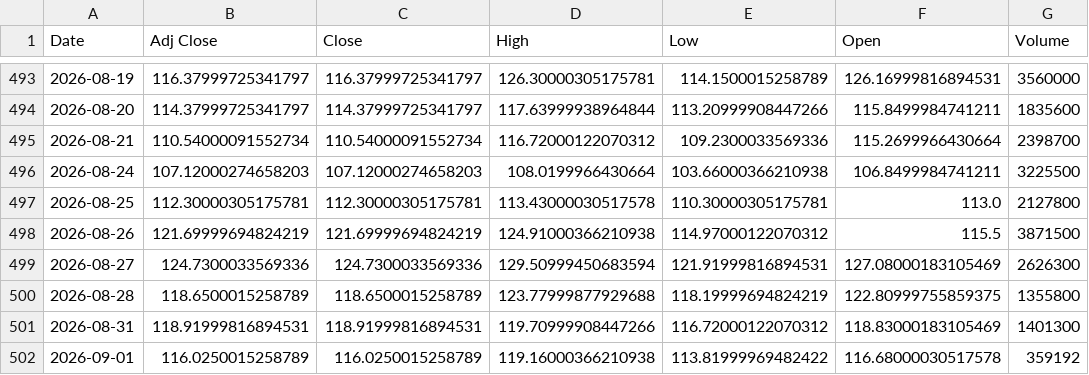
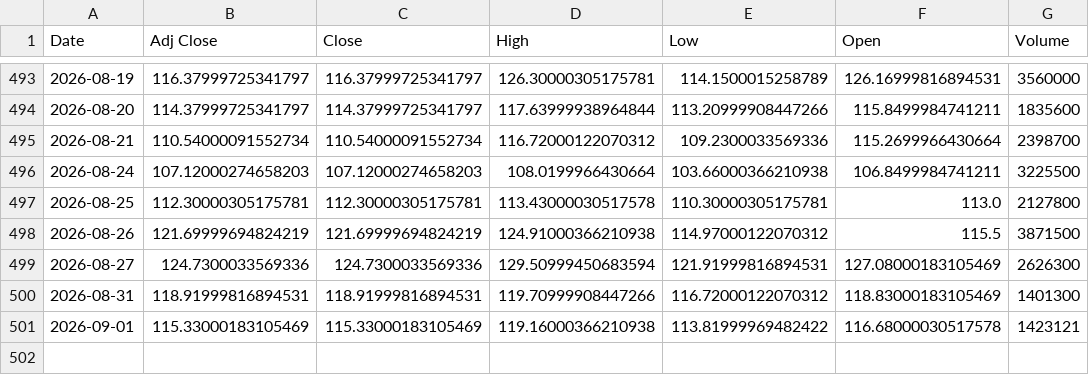
Before and after one commit to Russell3482/Momentum-Trading-Board, a CSV file: data/prices/TTMI.csv, drawn as a sheet; only a part is shown, gaps mark what is left out.

```diff
--- a/data/prices/TTMI.csv
+++ b/data/prices/TTMI.csv
@@ -499,4 +499,3 @@ Date,Adj Close,Close,High,Low,Open,Volume
 2026-08-27,124.7300033569336,124.7300033569336,129.50999450683594,121.91999816894531,127.08000183105469,2626300
-2026-08-28,118.6500015258789,118.6500015258789,123.77999877929688,118.19999694824219,122.80999755859375,1355800
 2026-08-31,118.91999816894531,118.91999816894531,119.70999908447266,116.72000122070312,118.83000183105469,1401300
-2026-09-01,116.0250015258789,116.0250015258789,119.16000366210938,113.81999969482422,116.68000030517578,359192
+2026-09-01,115.33000183105469,115.33000183105469,119.16000366210938,113.81999969482422,116.68000030517578,1423121
```
Also changed, not shown: data/prices/INTC.csv, data/prices/LABU.csv, 19 other files.
